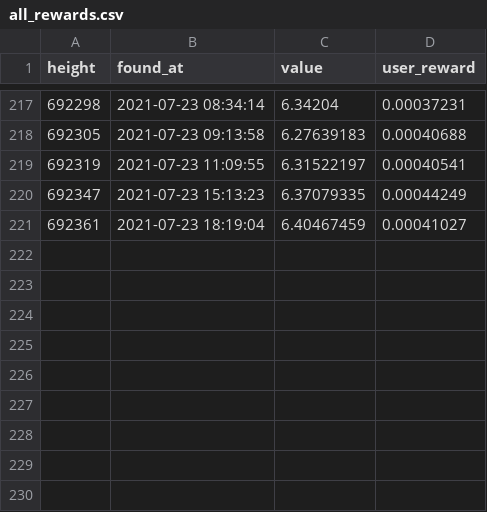
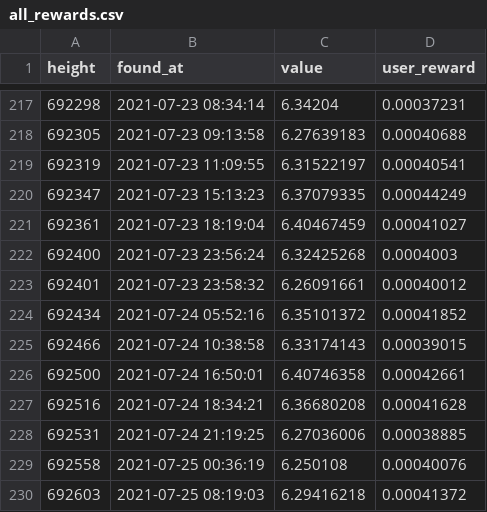
Before and after one commit to kingblake93/slushpool-public, a CSV file: all_rewards.csv, drawn as a sheet; only a part is shown, gaps mark what is left out; the diff names each change by its address in the sheet, - before the commit and + after, or states it on an @@ line.

```diff
--- a/all_rewards.csv
+++ b/all_rewards.csv
+row 222: 692400 | 2021-07-23 23:56:24 | 6.32425268 | 0.0004003
+row 223: 692401 | 2021-07-23 23:58:32 | 6.26091661 | 0.00040012
+row 224: 692434 | 2021-07-24 05:52:16 | 6.35101372 | 0.00041852
+row 225: 692466 | 2021-07-24 10:38:58 | 6.33174143 | 0.00039015
+row 226: 692500 | 2021-07-24 16:50:01 | 6.40746358 | 0.00042661
+row 227: 692516 | 2021-07-24 18:34:21 | 6.36680208 | 0.00041628
+row 228: 692531 | 2021-07-24 21:19:25 | 6.27036006 | 0.00038885
+row 229: 692558 | 2021-07-25 00:36:19 | 6.250108 | 0.00040076
+row 230: 692603 | 2021-07-25 08:19:03 | 6.29416218 | 0.00041372
```
Also changed, not shown: 1 other file.
